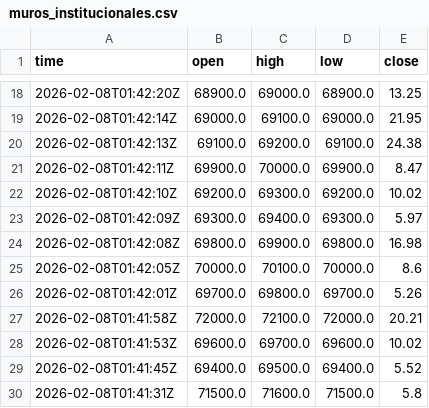
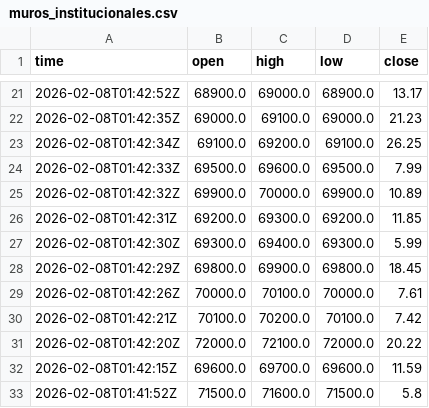
Before and after one commit to cientryandroid-bot/BTC_Liquidity, a CSV file: muros_institucionales.csv, drawn as a sheet; only a part is shown, gaps mark what is left out; the diff covers the shown part only.

```diff
--- a/muros_institucionales.csv
+++ b/muros_institucionales.csv
@@ -18,13 +21,13 @@ time,open,high,low,close
-2026-02-08T01:42:20Z,68900.0,69000.0,68900.0,13.25
-2026-02-08T01:42:14Z,69000.0,69100.0,69000.0,21.95
-2026-02-08T01:42:13Z,69100.0,69200.0,69100.0,24.38
-2026-02-08T01:42:11Z,69900.0,70000.0,69900.0,8.47
-2026-02-08T01:42:10Z,69200.0,69300.0,69200.0,10.02
-2026-02-08T01:42:09Z,69300.0,69400.0,69300.0,5.97
-2026-02-08T01:42:08Z,69800.0,69900.0,69800.0,16.98
-2026-02-08T01:42:05Z,70000.0,70100.0,70000.0,8.6
-2026-02-08T01:42:01Z,69700.0,69800.0,69700.0,5.26
-2026-02-08T01:41:58Z,72000.0,72100.0,72000.0,20.21
-2026-02-08T01:41:53Z,69600.0,69700.0,69600.0,10.02
-2026-02-08T01:41:45Z,69400.0,69500.0,69400.0,5.52
-2026-02-08T01:41:31Z,71500.0,71600.0,71500.0,5.8
+2026-02-08T01:42:52Z,68900.0,69000.0,68900.0,13.17
+2026-02-08T01:42:35Z,69000.0,69100.0,69000.0,21.23
+2026-02-08T01:42:34Z,69100.0,69200.0,69100.0,26.25
+2026-02-08T01:42:33Z,69500.0,69600.0,69500.0,7.99
+2026-02-08T01:42:32Z,69900.0,70000.0,69900.0,10.89
+2026-02-08T01:42:31Z,69200.0,69300.0,69200.0,11.85
+2026-02-08T01:42:30Z,69300.0,69400.0,69300.0,5.99
+2026-02-08T01:42:29Z,69800.0,69900.0,69800.0,18.45
+2026-02-08T01:42:26Z,70000.0,70100.0,70000.0,7.61
+2026-02-08T01:42:21Z,70100.0,70200.0,70100.0,7.42
+2026-02-08T01:42:20Z,72000.0,72100.0,72000.0,20.22
+2026-02-08T01:42:15Z,69600.0,69700.0,69600.0,11.59
+2026-02-08T01:41:52Z,71500.0,71600.0,71500.0,5.8
```
Also changed, not shown: 3 added rows and 28 edited cells elsewhere in this file.
